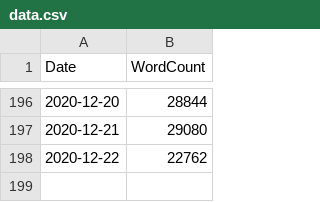
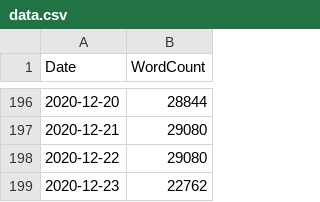
Before and after one commit to Dash83/ThesisMeter, a CSV file: data.csv, drawn as a sheet; only a part is shown, gaps mark what is left out.

Commit message:
Daily data update

```diff
--- a/data.csv
+++ b/data.csv
@@ -197,2 +197,3 @@ Date,WordCount
 2020-12-21,29080
-2020-12-22,22762
+2020-12-22,29080
+2020-12-23,22762
```
Also changed, not shown: 1 other file.
